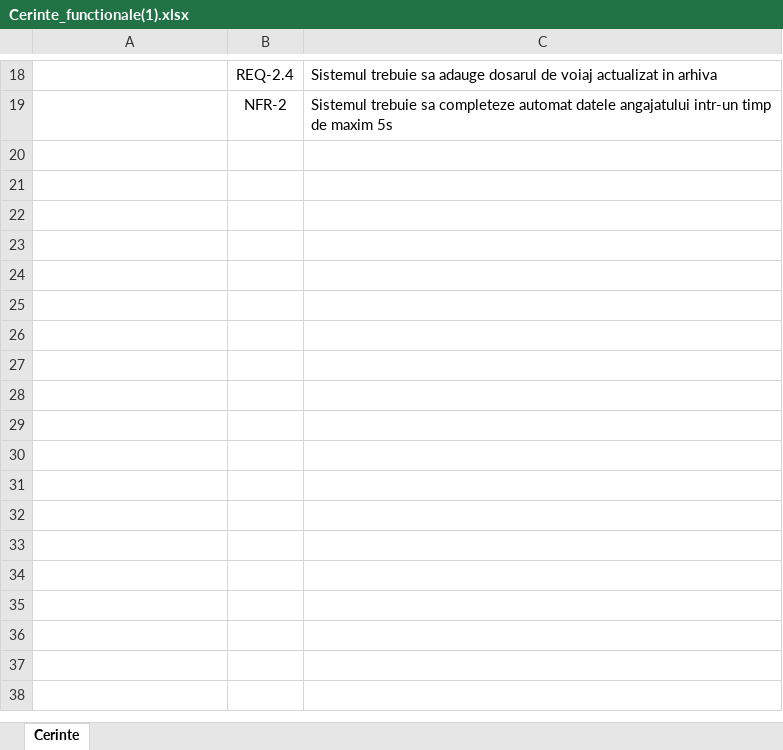
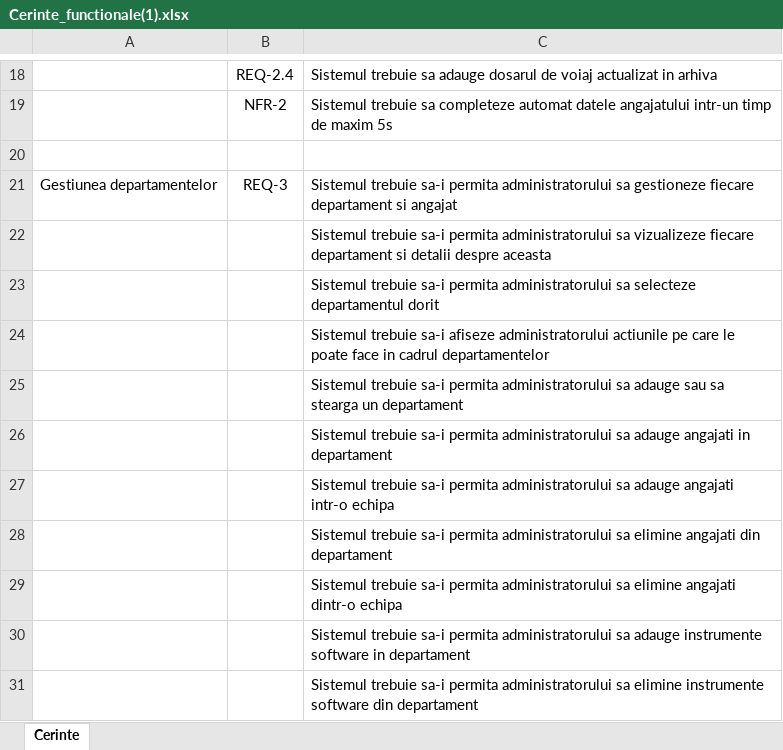
Before and after one commit to evamih/sistem-informatic-shipping, an Excel workbook: Cerinte_functionale(1).xlsx, sheet Cerinte, drawn as a sheet; only a part is shown, gaps mark what is left out; values as stored, in another font and other column widths than the file's, no borders; the diff names each change by its address in the sheet, - before the commit and + after, or states it on an @@ line.

Commit message:
Add files via upload

```diff
--- a/Cerinte_functionale(1).xlsx (sheet Cerinte)
+++ b/Cerinte_functionale(1).xlsx (sheet Cerinte)
+row 20: (empty)
+row 21: Gestiunea departamentelor | REQ-3 | Sistemul trebuie sa-i permita administratorului sa gestioneze fiecare departament si angajat
+row 22:  |  | Sistemul trebuie sa-i permita administratorului sa vizualizeze fiecare departament si detalii despre aceasta
+row 23:  |  | Sistemul trebuie sa-i permita administratorului sa selecteze departamentul dorit
+row 24:  |  | Sistemul trebuie sa-i afiseze administratorului actiunile pe care le poate face in cadrul departamentelor
+row 25:  |  | Sistemul trebuie sa-i permita administratorului sa adauge sau sa stearga un departament
+row 26:  |  | Sistemul trebuie sa-i permita administratorului sa adauge angajati in departament
+row 27:  |  | Sistemul trebuie sa-i permita administratorului sa adauge angajati intr-o echipa
+row 28:  |  | Sistemul trebuie sa-i permita administratorului sa elimine angajati din departament
+row 29:  |  | Sistemul trebuie sa-i permita administratorului sa elimine angajati dintr-o echipa
+row 30:  |  | Sistemul trebuie sa-i permita administratorului sa adauge instrumente software in departament
+row 31:  |  | Sistemul trebuie sa-i permita administratorului sa elimine instrumente software din departament
```
